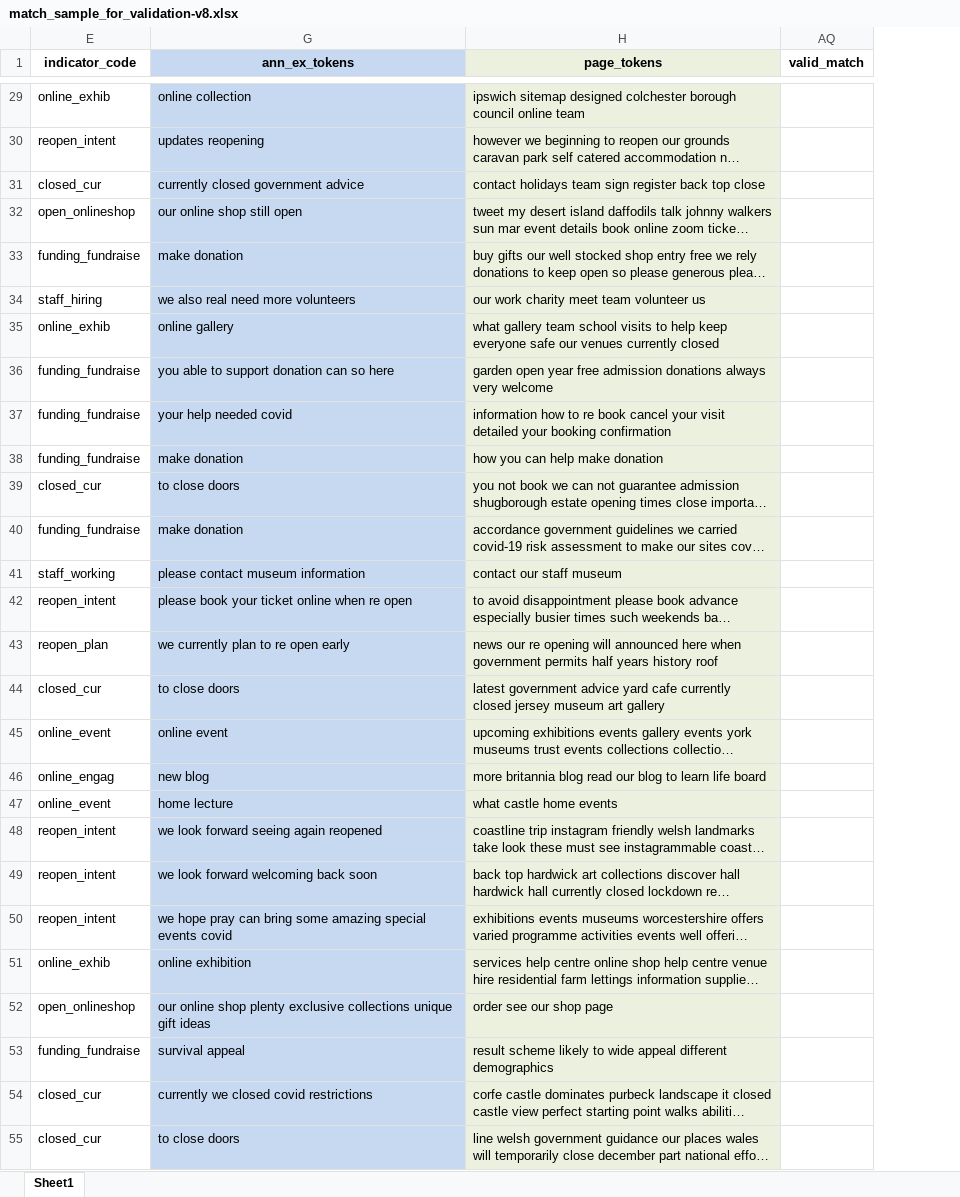
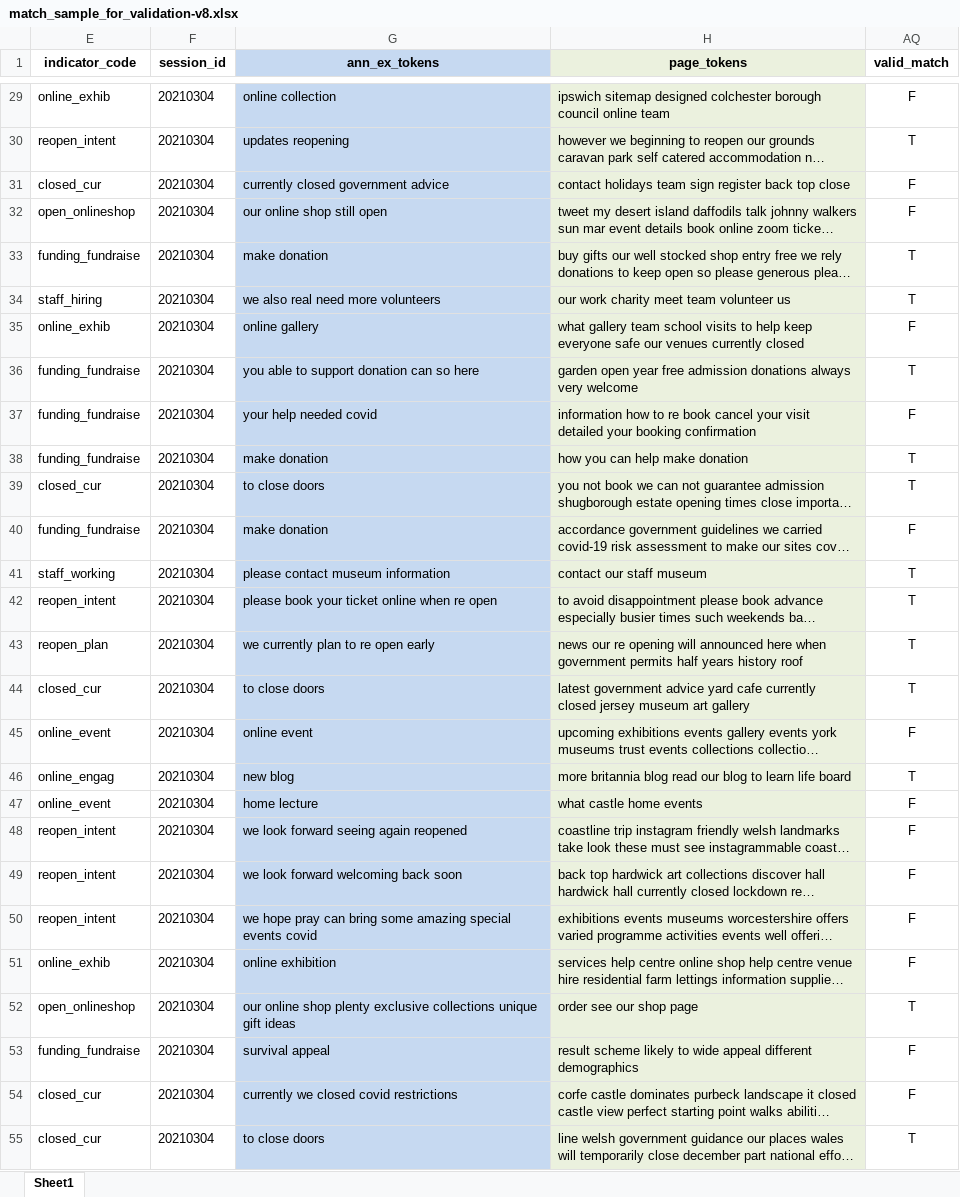
Before and after one commit to Birkbeck/museums-in-the-pandemic, an Excel workbook: data/annotations/match_sample_for_validation-v8.xlsx, sheet Sheet1, drawn as a sheet; only a part is shown, gaps mark what is left out; long unchanged cells end in …; values as stored, in another font and other column widths than the file's, no borders; the diff covers the shown part only; the diff names each change by its address in the sheet, - before the commit and + after, or states it on an @@ line.

Commit message:
matching evaluation dataset v3

```diff
--- a/data/annotations/match_sample_for_validation-v8.xlsx (sheet Sheet1)
+++ b/data/annotations/match_sample_for_validation-v8.xlsx (sheet Sheet1)
@@ column F (session_id) unhidden, rows 29-55: all 20210304 @@
-AQ29 (valid_match): (empty)
+AQ29 (valid_match): F
-AQ30 (valid_match): (empty)
+AQ30 (valid_match): T
-AQ31:AQ32 (valid_match): (empty)
+AQ31:AQ32 (valid_match): F
-AQ33:AQ34 (valid_match): (empty)
+AQ33:AQ34 (valid_match): T
-AQ35 (valid_match): (empty)
+AQ35 (valid_match): F
-AQ36 (valid_match): (empty)
+AQ36 (valid_match): T
-AQ37 (valid_match): (empty)
+AQ37 (valid_match): F
-AQ38:AQ39 (valid_match): (empty)
+AQ38:AQ39 (valid_match): T
-AQ40 (valid_match): (empty)
+AQ40 (valid_match): F
-AQ41:AQ44 (valid_match): (empty)
+AQ41:AQ44 (valid_match): T
-AQ45 (valid_match): (empty)
+AQ45 (valid_match): F
-AQ46 (valid_match): (empty)
+AQ46 (valid_match): T
-AQ47:AQ51 (valid_match): (empty)
+AQ47:AQ51 (valid_match): F
-AQ52 (valid_match): (empty)
+AQ52 (valid_match): T
-AQ53:AQ54 (valid_match): (empty)
+AQ53:AQ54 (valid_match): F
-AQ55 (valid_match): (empty)
+AQ55 (valid_match): T
```
Also changed, not shown: 670 edited cells elsewhere in this sheet, 7 other files.
